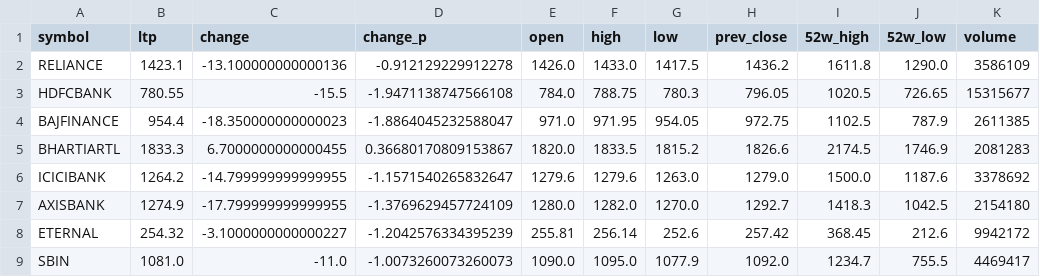
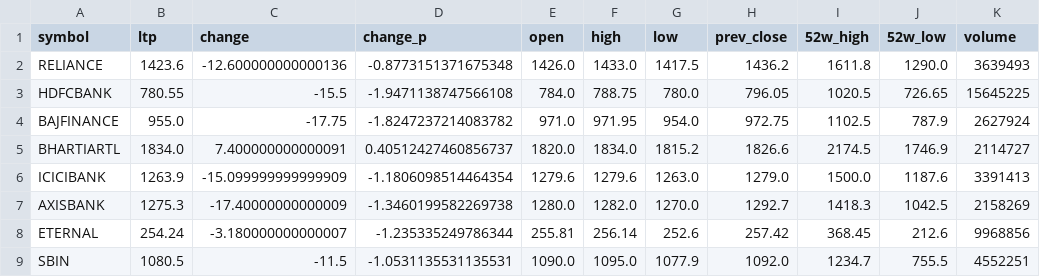
Before and after one commit to devdutintelligence/nifty50, a CSV file: Nifty/nifty_50_stocks.csv, drawn as a sheet; only a part is shown; the diff covers the shown part only.

Commit message:
[auto] nifty50 groww update – cycle #2  2026-05-08 12:13:54 IST

```diff
--- a/Nifty/nifty_50_stocks.csv
+++ b/Nifty/nifty_50_stocks.csv
@@ -1,9 +1,9 @@
 symbol,ltp,change,change_p,open,high,low,prev_close,52w_high,52w_low,volume
-RELIANCE,1423.1,-13.100000000000136,-0.912129229912278,1426.0,1433.0,1417.5,1436.2,1611.8,1290.0,3586109
-HDFCBANK,780.55,-15.5,-1.9471138747566108,784.0,788.75,780.3,796.05,1020.5,726.65,15315677
-BAJFINANCE,954.4,-18.350000000000023,-1.8864045232588047,971.0,971.95,954.05,972.75,1102.5,787.9,2611385
-BHARTIARTL,1833.3,6.7000000000000455,0.36680170809153867,1820.0,1833.5,1815.2,1826.6,2174.5,1746.9,2081283
-ICICIBANK,1264.2,-14.799999999999955,-1.1571540265832647,1279.6,1279.6,1263.0,1279.0,1500.0,1187.6,3378692
-AXISBANK,1274.9,-17.799999999999955,-1.3769629457724109,1280.0,1282.0,1270.0,1292.7,1418.3,1042.5,2154180
-ETERNAL,254.32,-3.1000000000000227,-1.2042576334395239,255.81,256.14,252.6,257.42,368.45,212.6,9942172
-SBIN,1081.0,-11.0,-1.0073260073260073,1090.0,1095.0,1077.9,1092.0,1234.7,755.5,4469417
+RELIANCE,1423.6,-12.600000000000136,-0.8773151371675348,1426.0,1433.0,1417.5,1436.2,1611.8,1290.0,3639493
+HDFCBANK,780.55,-15.5,-1.9471138747566108,784.0,788.75,780.0,796.05,1020.5,726.65,15645225
+BAJFINANCE,955.0,-17.75,-1.8247237214083782,971.0,971.95,954.0,972.75,1102.5,787.9,2627924
+BHARTIARTL,1834.0,7.400000000000091,0.40512427460856737,1820.0,1834.0,1815.2,1826.6,2174.5,1746.9,2114727
+ICICIBANK,1263.9,-15.099999999999909,-1.1806098514464354,1279.6,1279.6,1263.0,1279.0,1500.0,1187.6,3391413
+AXISBANK,1275.3,-17.40000000000009,-1.3460199582269738,1280.0,1282.0,1270.0,1292.7,1418.3,1042.5,2158269
+ETERNAL,254.24,-3.180000000000007,-1.235335249786344,255.81,256.14,252.6,257.42,368.45,212.6,9968856
+SBIN,1080.5,-11.5,-1.0531135531135531,1090.0,1095.0,1077.9,1092.0,1234.7,755.5,4552251
```
Also changed, not shown: 160 edited cells elsewhere in this file.
